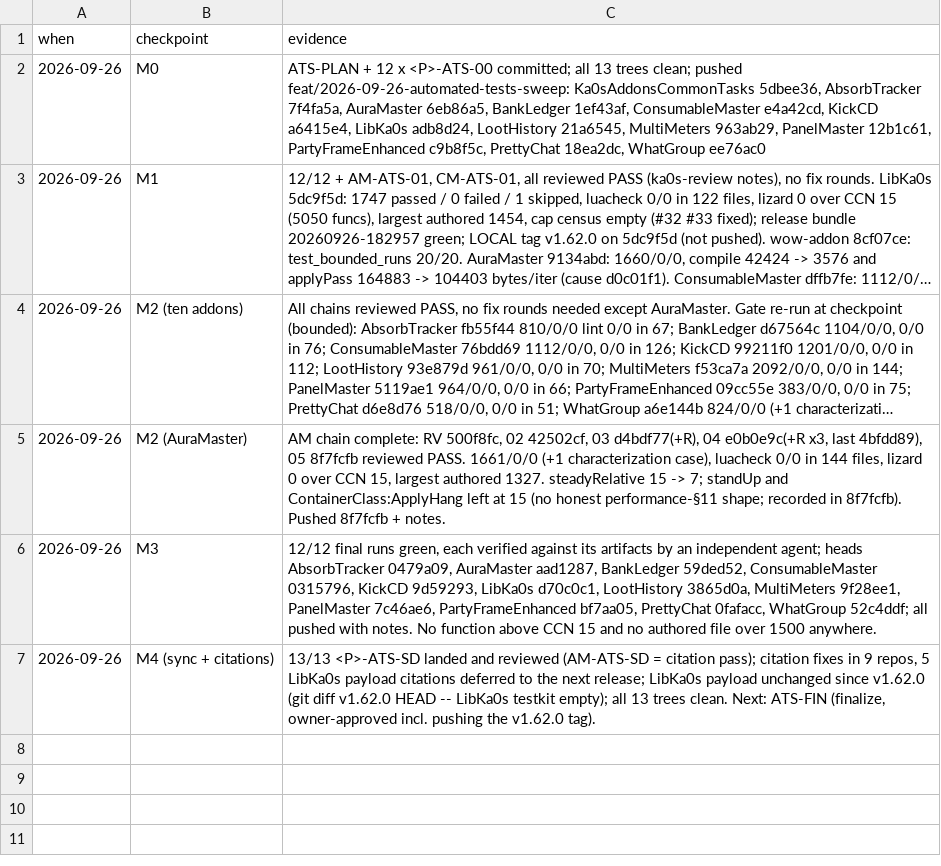
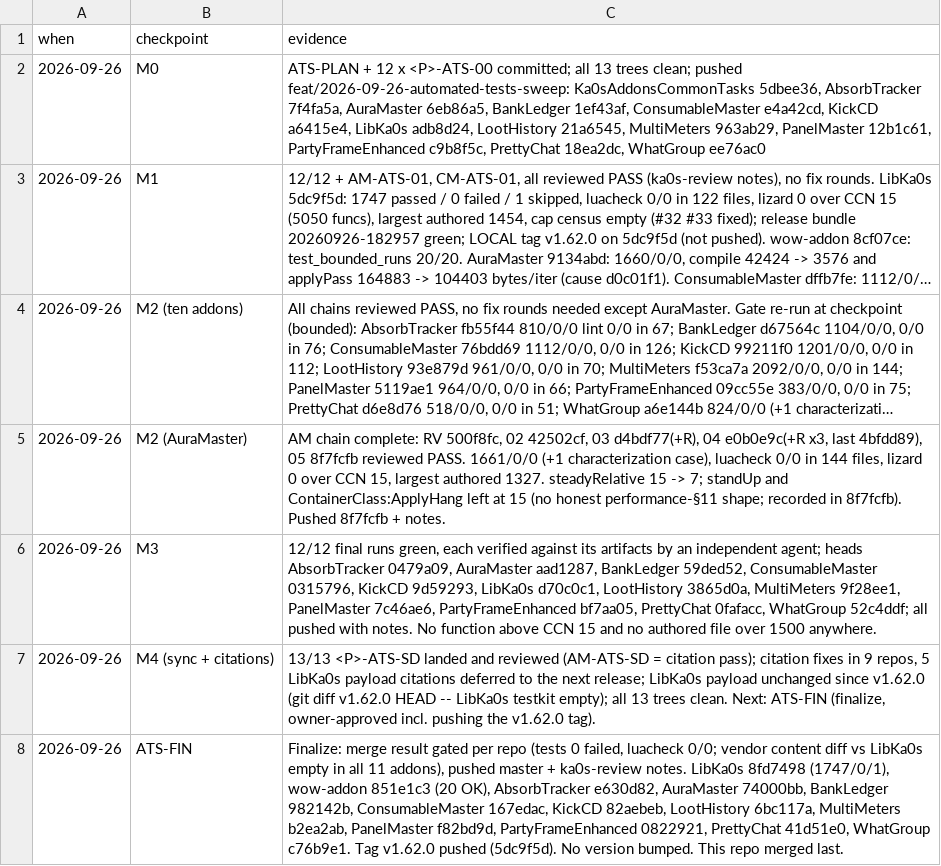
Before and after one commit to tusharsaxena/Ka0sAddonsCommonTasks, a TSV file: docs/2026-09-26-AUTOMATED_TESTS_SWEEP/checkpoints.tsv, drawn as a sheet; long unchanged cells end in …; the diff names each change by its address in the sheet, - before the commit and + after, or states it on an @@ line.

```diff
--- a/docs/2026-09-26-AUTOMATED_TESTS_SWEEP/checkpoints.tsv
+++ b/docs/2026-09-26-AUTOMATED_TESTS_SWEEP/checkpoints.tsv
+row 8: 2026-09-26 | ATS-FIN | Finalize: merge result gated per repo (tests 0 failed, luacheck 0/0; vendor content diff vs LibKa0s empty in all 11 addons), pushed master + ka0s-review notes. LibKa0s 8fd7498 (1747/0/1), wow-addon 851e1c3 (20 OK), AbsorbTracker e630d82, AuraMaster 74000bb, BankLedger 982142b, ConsumableMaster 167edac, KickCD 82aebeb, LootHistory 6bc117a, MultiMeters b2ea2ab, PanelMaster f82bd9d, PartyFrameEnhanced 0822921, PrettyChat 41d51e0, WhatGroup c76b9e1. Tag v1.62.0 pushed (5dc9f5d). No version bumped. This repo merged last.
```
Also changed, not shown: docs/2026-09-26-AUTOMATED_TESTS_SWEEP/exceptions.tsv, 1 other file.
